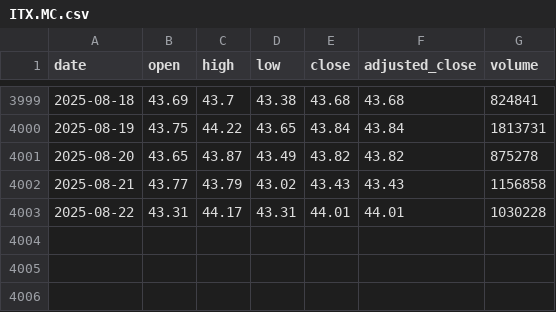
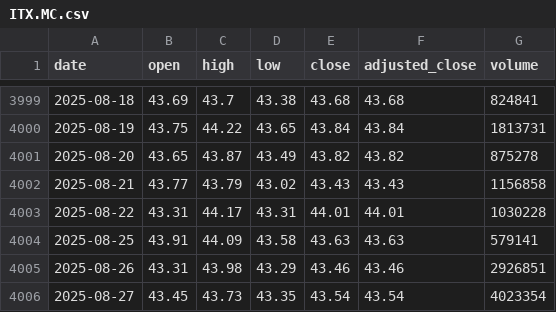
Before and after one commit to littlexen69/ONLINE_DS_THEBRIDGE_YanJun, a CSV file: Machine Learning/Stock_Prediction_ML/data/ITX.MC.csv, drawn as a sheet; only a part is shown, gaps mark what is left out.

```diff
--- a/Machine Learning/Stock_Prediction_ML/data/ITX.MC.csv
+++ b/Machine Learning/Stock_Prediction_ML/data/ITX.MC.csv
@@ -4003 +4003,4 @@ date,open,high,low,close,adjusted_close,volume
 2025-08-22,43.31,44.17,43.31,44.01,44.01,1030228
+2025-08-25,43.91,44.09,43.58,43.63,43.63,579141
+2025-08-26,43.31,43.98,43.29,43.46,43.46,2926851
+2025-08-27,43.45,43.73,43.35,43.54,43.54,4023354
```
Also changed, not shown: Machine Learning/Stock_Prediction_ML/data/AAPL.US.csv, Machine Learning/Stock_Prediction_ML/data/GOOGL.US.csv, 7 other files.
